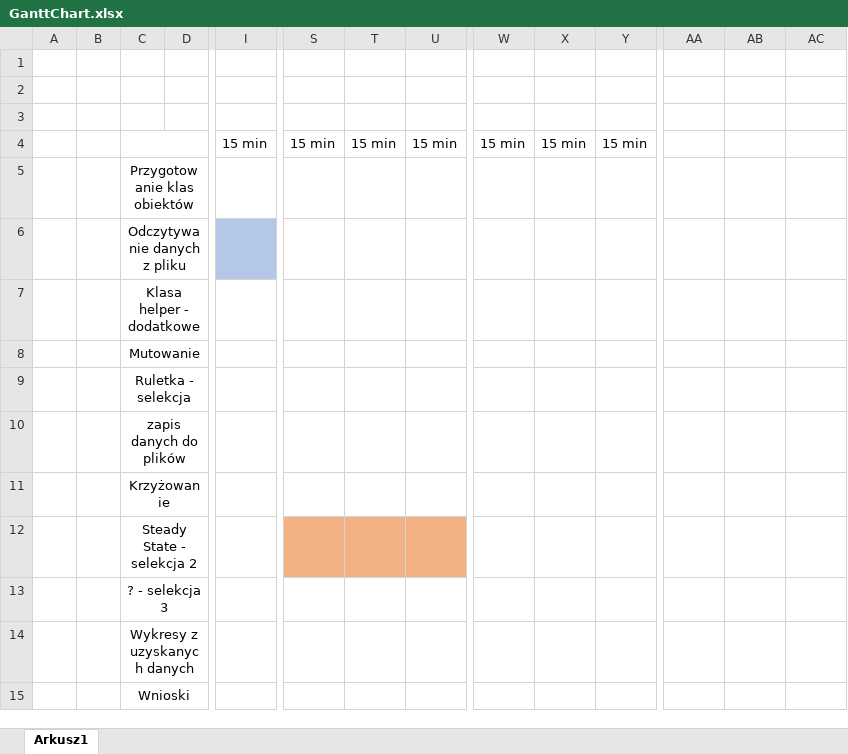
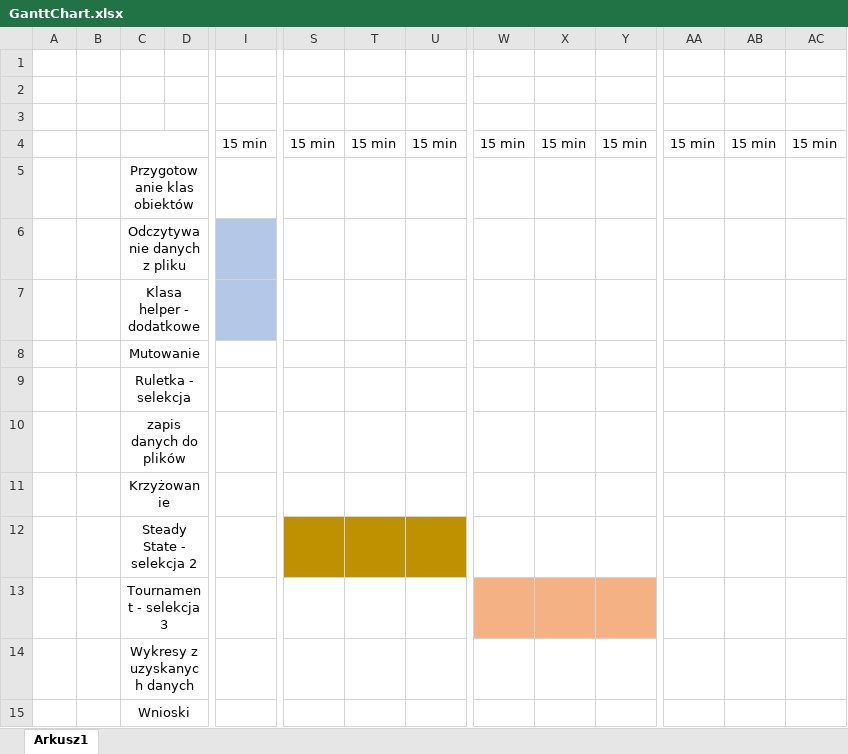
Before and after one commit to Kaaarlxxx/GE_tasks, an Excel workbook: GanttChart.xlsx, sheet Arkusz1, drawn as a sheet; only a part is shown, gaps mark what is left out; values as stored, in another font and other column widths than the file's, no borders; the diff names each change by its address in the sheet, - before the commit and + after, or states it on an @@ line.

Commit message:
Tournament stage + Chart Update

```diff
--- a/GanttChart.xlsx (sheet Arkusz1)
+++ b/GanttChart.xlsx (sheet Arkusz1)
-AA4: (empty)
+AA4: 15 min
-AB4: (empty)
+AB4: 15 min
-AC4: (empty)
+AC4: 15 min
-I7 fill: none
+I7 fill: #B4C7E7
-S12:U12 fill: #F4B183
+S12:U12 fill: #BF9000
-C13: ? - selekcja 3
+C13: Tournament - selekcja 3
-W13:Y13 fill: none
+W13:Y13 fill: #F4B183
```
Also changed, not shown: 8 other files.
